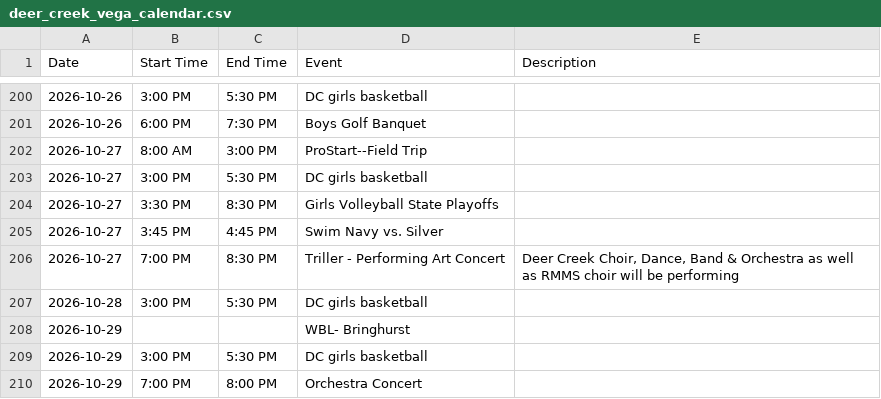
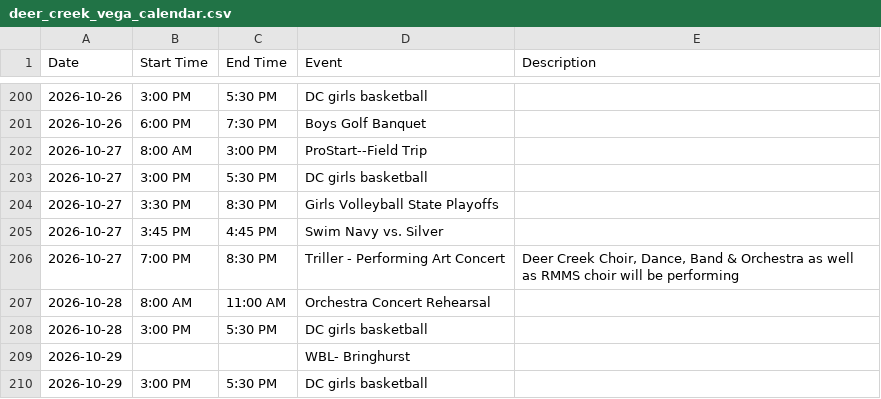
Before and after one commit to rmawhinney12/DK-Calendar, a CSV file: deer_creek_vega_calendar.csv, drawn as a sheet; only a part is shown, gaps mark what is left out; the shorter side is filled out with more unchanged rows; the diff names each change by its address in the sheet, - before the commit and + after, or states it on an @@ line.

```diff
--- a/deer_creek_vega_calendar.csv
+++ b/deer_creek_vega_calendar.csv
+row 207: 2026-10-28 | 8:00 AM | 11:00 AM | Orchestra Concert Rehearsal
```
Also changed, not shown: combined_calendar.csv, heber_schedule.csv, 2 other files.
